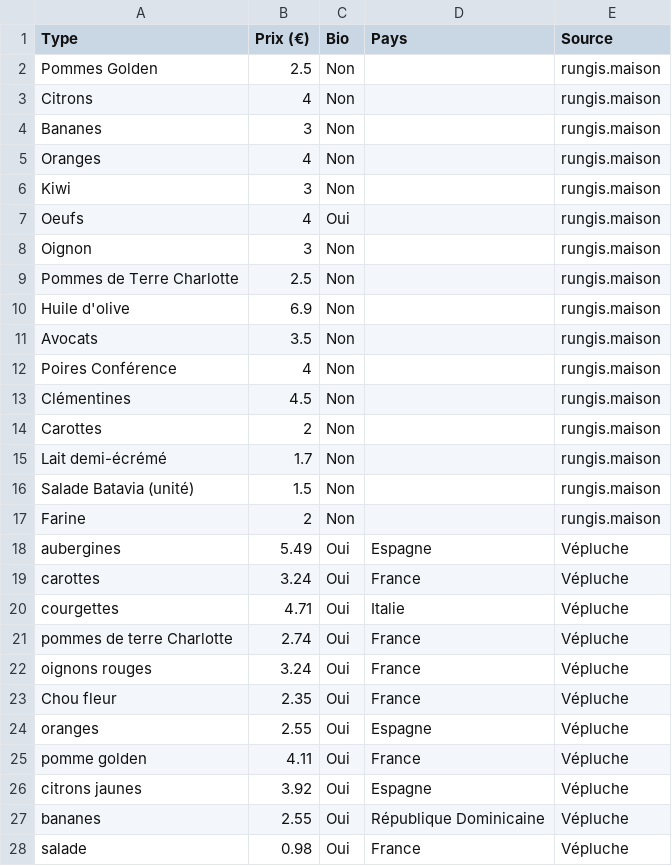
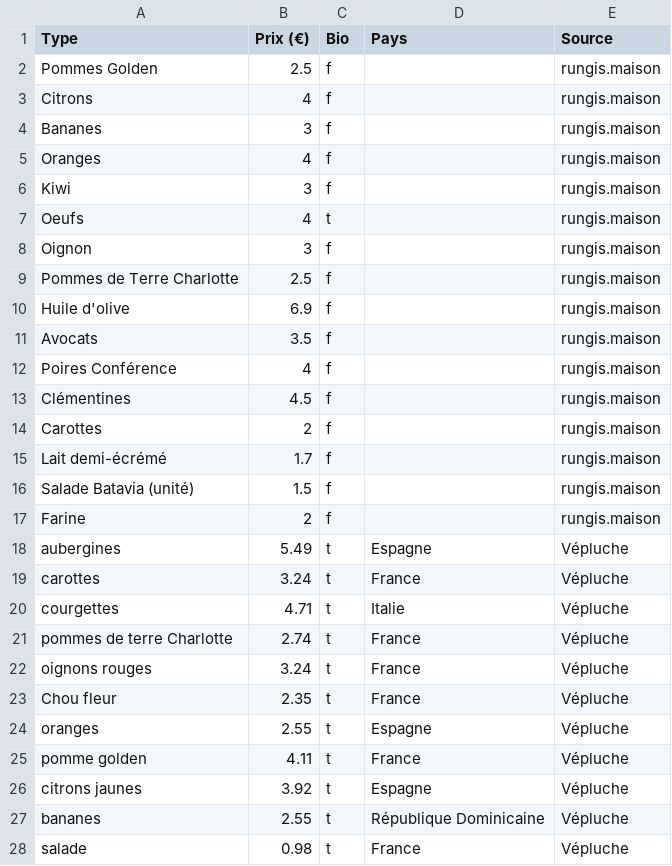
Before and after one commit to retdop/obst, a CSV file: fruits_legumes_prix.csv, drawn as a sheet.

Commit message:
fixed csv formatting

```diff
--- a/fruits_legumes_prix.csv
+++ b/fruits_legumes_prix.csv
@@ -1,28 +1,28 @@
 Type,Prix (€),Bio,Pays,Source
-Pommes Golden,2.5,Non,,rungis.maison
-Citrons,4,Non,,rungis.maison
-Bananes ,3,Non,,rungis.maison
-Oranges ,4,Non,,rungis.maison
-Kiwi ,3,Non,,rungis.maison
-Oeufs,4,Oui,,rungis.maison
-Oignon ,3,Non,,rungis.maison
-Pommes de Terre Charlotte ,2.5,Non,,rungis.maison
-Huile d'olive ,6.9,Non,,rungis.maison
-Avocats ,3.5,Non,,rungis.maison
-Poires Conférence ,4,Non,,rungis.maison
-Clémentines ,4.5,Non,,rungis.maison
-Carottes ,2,Non,,rungis.maison
-Lait demi-écrémé ,1.7,Non,,rungis.maison
-Salade Batavia (unité),1.5,Non,,rungis.maison
-Farine ,2,Non,,rungis.maison
-aubergines,5.49,Oui,Espagne,Vépluche
-carottes,3.24,Oui,France,Vépluche
-courgettes,4.71,Oui,Italie,Vépluche
-pommes de terre Charlotte,2.74,Oui,France,Vépluche
-oignons rouges,3.24,Oui,France,Vépluche
-Chou fleur,2.35,Oui,France,Vépluche
-oranges ,2.55,Oui,Espagne,Vépluche
-pomme golden ,4.11,Oui,France,Vépluche
-citrons jaunes,3.92,Oui,Espagne,Vépluche
-bananes,2.55,Oui,République Dominicaine,Vépluche
-salade,0.98,Oui,France,Vépluche
+Pommes Golden,2.5,f,,rungis.maison
+Citrons,4,f,,rungis.maison
+Bananes ,3,f,,rungis.maison
+Oranges ,4,f,,rungis.maison
+Kiwi ,3,f,,rungis.maison
+Oeufs,4,t,,rungis.maison
+Oignon ,3,f,,rungis.maison
+Pommes de Terre Charlotte ,2.5,f,,rungis.maison
+Huile d'olive ,6.9,f,,rungis.maison
+Avocats ,3.5,f,,rungis.maison
+Poires Conférence ,4,f,,rungis.maison
+Clémentines ,4.5,f,,rungis.maison
+Carottes ,2,f,,rungis.maison
+Lait demi-écrémé ,1.7,f,,rungis.maison
+Salade Batavia (unité),1.5,f,,rungis.maison
+Farine ,2,f,,rungis.maison
+aubergines,5.49,t,Espagne,Vépluche
+carottes,3.24,t,France,Vépluche
+courgettes,4.71,t,Italie,Vépluche
+pommes de terre Charlotte,2.74,t,France,Vépluche
+oignons rouges,3.24,t,France,Vépluche
+Chou fleur,2.35,t,France,Vépluche
+oranges ,2.55,t,Espagne,Vépluche
+pomme golden ,4.11,t,France,Vépluche
+citrons jaunes,3.92,t,Espagne,Vépluche
+bananes,2.55,t,République Dominicaine,Vépluche
+salade,0.98,t,France,Vépluche
```
